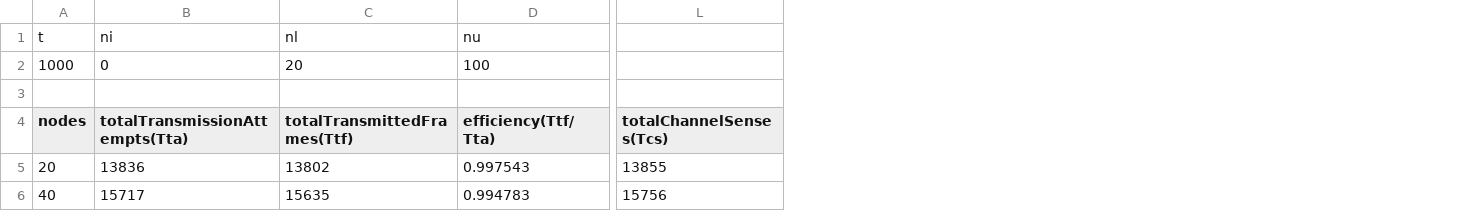
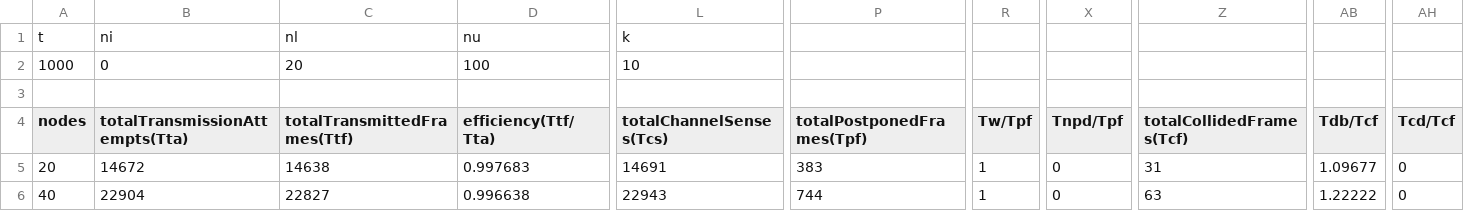
Before and after one commit to crisc98/ECE358-L2, a CSV file: data/defaultParameters_m1_a10_trial1.csv, drawn as a sheet; only a part is shown, gaps mark what is left out; the diff covers the shown part only; the diff names each change by its address in the sheet, - before the commit and + after, or states it on an @@ line.

Commit message:
Added additional statistics and gathered data

```diff
--- a/data/defaultParameters_m1_a10_trial1.csv
+++ b/data/defaultParameters_m1_a10_trial1.csv
+column P (totalPostponedFrames(Tpf)), rows 5-6: 383 | 744
+column R (Tw/Tpf), rows 5-6: 1 | 1
+column X (Tnpd/Tpf), rows 5-6: 0 | 0
+column Z (totalCollidedFrames(Tcf)), rows 5-6: 31 | 63
+column AB (Tdb/Tcf), rows 5-6: 1.09677 | 1.22222
+column AH (Tcd/Tcf), rows 5-6: 0 | 0
-L1 (totalChannelSenses(Tcs)): (empty)
+L1 (totalChannelSenses(Tcs)): k
-L2 (totalChannelSenses(Tcs)): (empty)
+L2 (totalChannelSenses(Tcs)): 10
-B5 (totalTransmissionAttempts(Tta)): 13836
+B5 (totalTransmissionAttempts(Tta)): 14672
-C5 (totalTransmittedFrames(Ttf)): 13802
+C5 (totalTransmittedFrames(Ttf)): 14638
-D5 (efficiency(Ttf/Tta)): 0.997543
+D5 (efficiency(Ttf/Tta)): 0.997683
-L5 (totalChannelSenses(Tcs)): 13855
+L5 (totalChannelSenses(Tcs)): 14691
-B6 (totalTransmissionAttempts(Tta)): 15717
+B6 (totalTransmissionAttempts(Tta)): 22904
-C6 (totalTransmittedFrames(Ttf)): 15635
+C6 (totalTransmittedFrames(Ttf)): 22827
-D6 (efficiency(Ttf/Tta)): 0.994783
+D6 (efficiency(Ttf/Tta)): 0.996638
-L6 (totalChannelSenses(Tcs)): 15756
+L6 (totalChannelSenses(Tcs)): 22943
```
Also changed, not shown: 111 edited cells elsewhere in this file, data/defaultParameters_m0_a10_trial1.csv, data/defaultParameters_m0_a20_trial1.csv, 54 other files.
